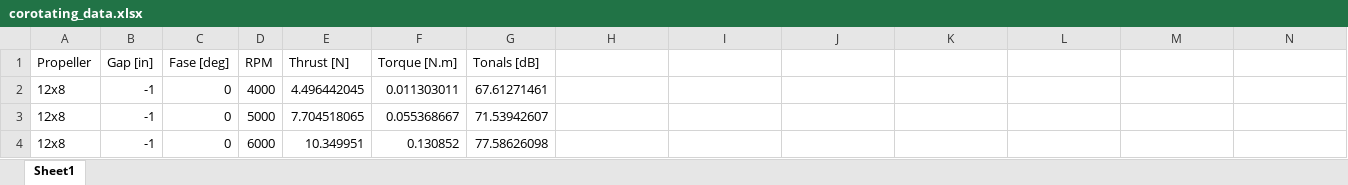
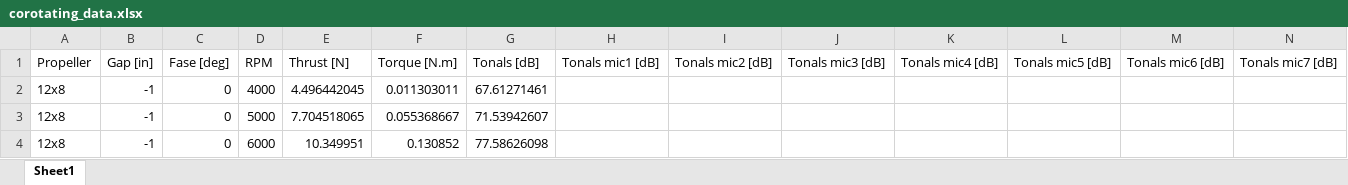
Before and after one commit to Widmark-Kaue/noise-prediction, an Excel workbook: validate_data/corotatingBlades/corotating_data.xlsx, sheet Sheet1, drawn as a sheet; only a part is shown; values as stored, in another font and other column widths than the file's, no borders; removed rows and columns are numbered as before the commit, all else as after; rows hold the shown columns only; the diff names each change by its address in the sheet, - before the commit and + after, or states it on an @@ line.

```diff
--- a/validate_data/corotatingBlades/corotating_data.xlsx (sheet Sheet1)
+++ b/validate_data/corotatingBlades/corotating_data.xlsx (sheet Sheet1)
-row 1: Propeller | Gap [in] | Fase [deg] | RPM | Thrust [N] | Torque [N.m] | Tonals [dB]
+row 1: Propeller | Gap [in] | Fase [deg] | RPM | Thrust [N] | Torque [N.m] | Tonals [dB] | Tonals mic1 [dB] | Tonals mic2 [dB] | Tonals mic3 [dB] | Tonals mic4 [dB] | Tonals mic5 [dB] | Tonals mic6 [dB] | Tonals mic7 [dB]
```
Also changed, not shown: 3 other files.
